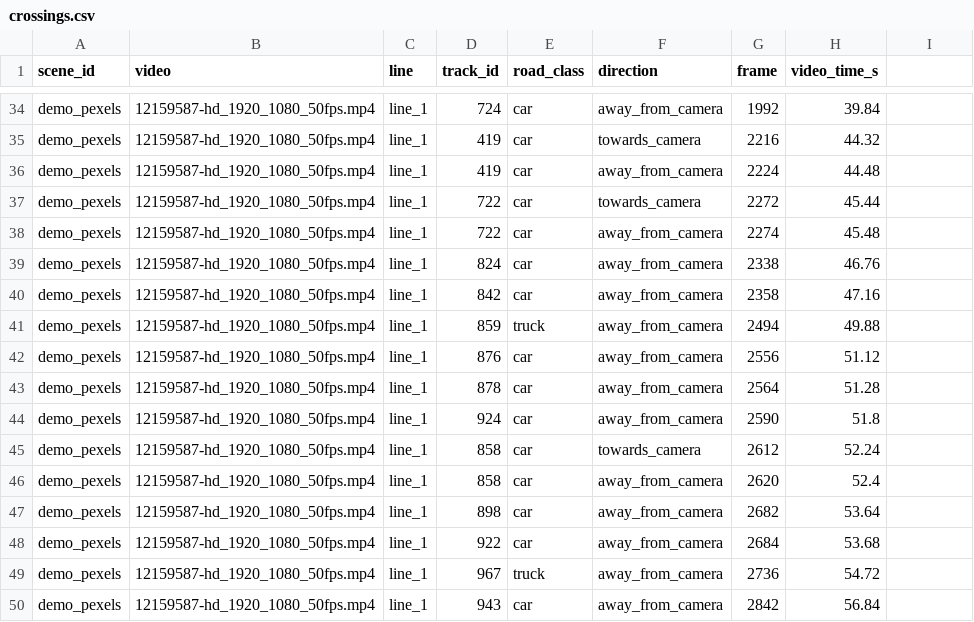
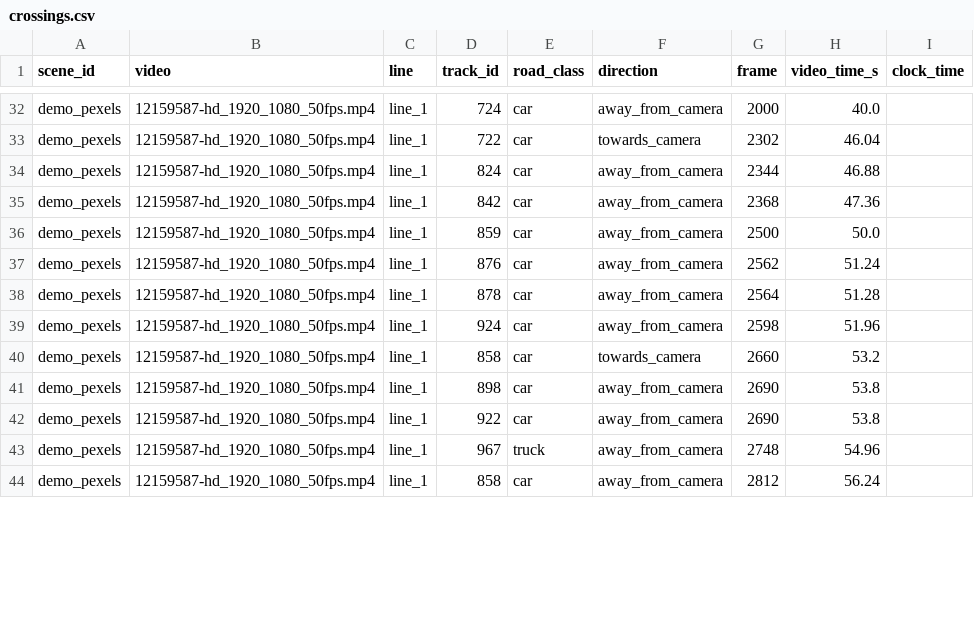
Before and after one commit to princiliadaci/traffic-vision-senegal, a CSV file: examples/demo/crossings.csv, drawn as a sheet; only a part is shown, gaps mark what is left out; removed rows and columns are numbered as before the commit, all else as after; the diff covers the shown part only; the diff names each change by its address in the sheet, - before the commit and + after, or states it on an @@ line.

```diff
--- a/examples/demo/crossings.csv
+++ b/examples/demo/crossings.csv
-I1: (empty)
+I1: clock_time
-G32 (frame): 1992
+G32 (frame): 2000
-H32 (video_time_s): 39.84
+H32 (video_time_s): 40.0
-row 35: demo_pexels | 12159587-hd_1920_1080_50fps.mp4 | line_1 | 419 | car | towards_camera | 2216 | 44.32
-row 36: demo_pexels | 12159587-hd_1920_1080_50fps.mp4 | line_1 | 419 | car | away_from_camera | 2224 | 44.48
-G33 (frame): 2272
+G33 (frame): 2302
-H33 (video_time_s): 45.44
+H33 (video_time_s): 46.04
-row 38: demo_pexels | 12159587-hd_1920_1080_50fps.mp4 | line_1 | 722 | car | away_from_camera | 2274 | 45.48
-G34 (frame): 2338
+G34 (frame): 2344
-H34 (video_time_s): 46.76
+H34 (video_time_s): 46.88
-G35 (frame): 2358
+G35 (frame): 2368
-H35 (video_time_s): 47.16
+H35 (video_time_s): 47.36
-E36 (road_class): truck
+E36 (road_class): car
-G36 (frame): 2494
+G36 (frame): 2500
-H36 (video_time_s): 49.88
+H36 (video_time_s): 50.0
-G37 (frame): 2556
+G37 (frame): 2562
-H37 (video_time_s): 51.12
+H37 (video_time_s): 51.24
-G39 (frame): 2590
+G39 (frame): 2598
-H39 (video_time_s): 51.8
+H39 (video_time_s): 51.96
-G40 (frame): 2612
+G40 (frame): 2660
-H40 (video_time_s): 52.24
+H40 (video_time_s): 53.2
-row 46: demo_pexels | 12159587-hd_1920_1080_50fps.mp4 | line_1 | 858 | car | away_from_camera | 2620 | 52.4
-G41 (frame): 2682
+G41 (frame): 2690
-H41 (video_time_s): 53.64
+H41 (video_time_s): 53.8
-G42 (frame): 2684
+G42 (frame): 2690
-H42 (video_time_s): 53.68
+H42 (video_time_s): 53.8
-G43 (frame): 2736
+G43 (frame): 2748
-H43 (video_time_s): 54.72
+H43 (video_time_s): 54.96
-D44 (track_id): 943
+D44 (track_id): 858
-G44 (frame): 2842
+G44 (frame): 2812
-H44 (video_time_s): 56.84
+H44 (video_time_s): 56.24
```
Also changed, not shown: 2 removed rows and 66 edited cells elsewhere in this file, 37 other files.
